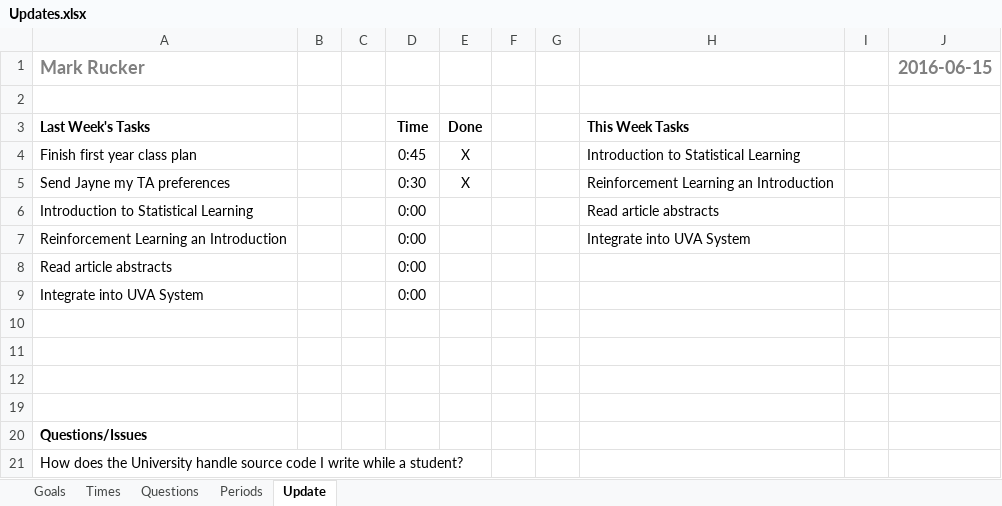
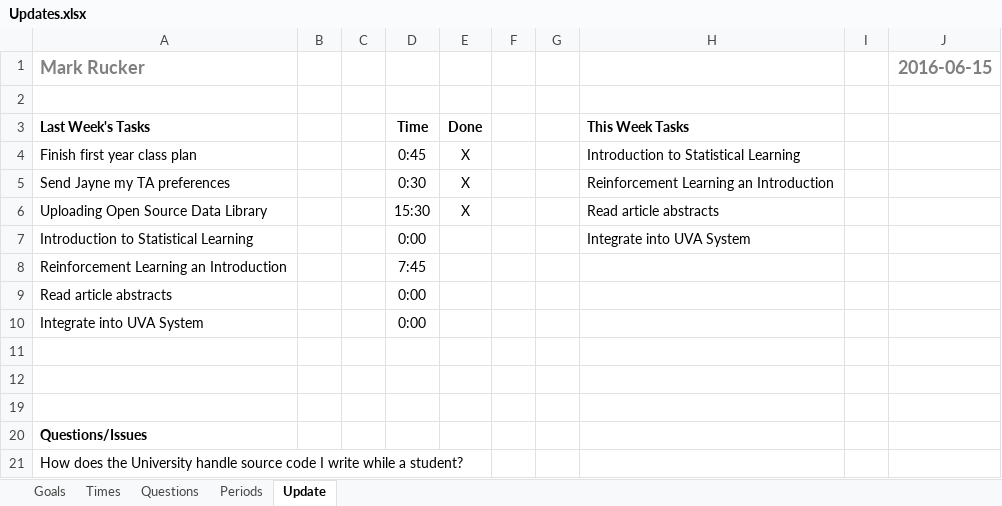
Before and after one commit to mrucker/uva-archive, an Excel workbook: updates/Updates.xlsx, sheet Update, drawn as a sheet; values as stored, in another font and other column widths than the file's, no borders; conditional formats not drawn; removed rows and columns are numbered as before the commit, all else as after; the diff names each change by its address in the sheet, - before the commit and + after, or states it on an @@ line.

```diff
--- a/updates/Updates.xlsx (sheet Update)
+++ b/updates/Updates.xlsx (sheet Update)
+row 6: Uploading Open Source Data Library |  |  | 15:30 | X |  |  | Read article abstracts
-H7 (This Week Tasks): Read article abstracts
+H7 (This Week Tasks): Integrate into UVA System
-D8 (Time): 0:00
+D8 (Time): 7:45
-H8 (This Week Tasks): Integrate into UVA System
+H8 (This Week Tasks): (empty)
-row 10: (empty)
```
Also changed, not shown: sheet Goals, sheet Times, sheet Periods, formulas that keep their value, 2 other files.
